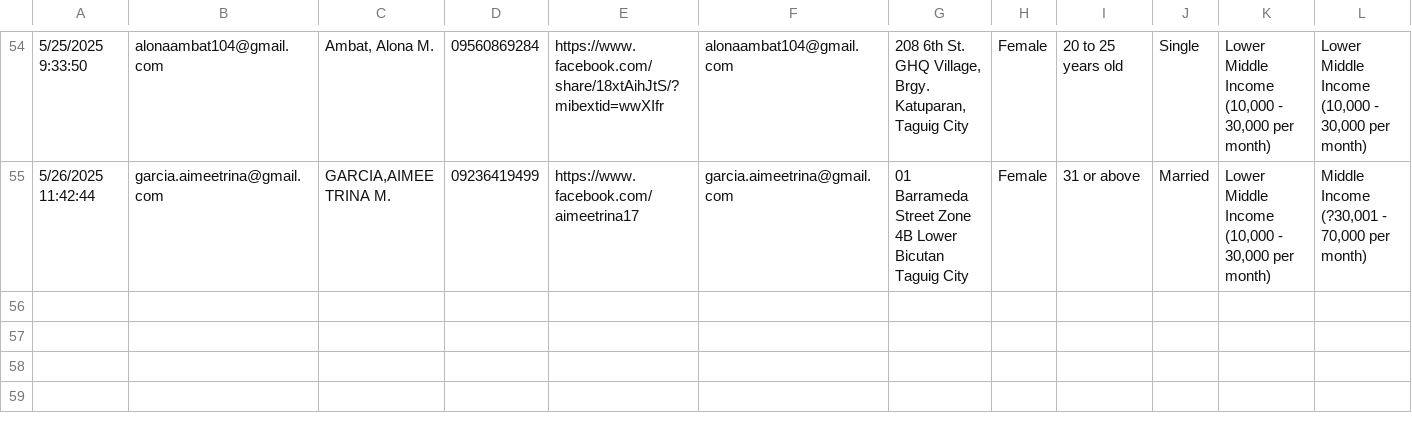
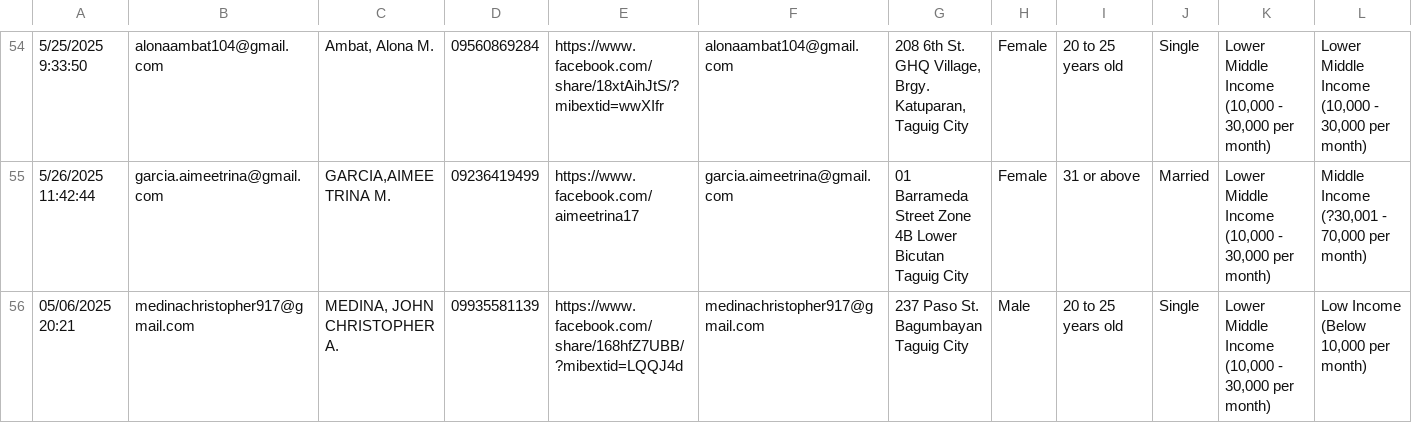
Before and after one commit to KewnsR/GraduateSurveyResponses, a CSV file: data/Employability Status of Bachelor of Secondary Education Major in Mathematics Graduates for the Academic Year 2024 (Responses).csv, drawn as a sheet; only a part is shown, gaps mark what is left out; rows hold the shown columns only; the diff names each change by its address in the sheet, - before the commit and + after, or states it on an @@ line.

```diff
--- a/data/Employability Status of Bachelor of Secondary Education Major in Mathematics Graduates for the Academic Year 2024 (Responses).csv
+++ b/data/Employability Status of Bachelor of Secondary Education Major in Mathematics Graduates for the Academic Year 2024 (Responses).csv
+row 56: 05/06/2025 20:21 | medinachristopher917@gmail.com | MEDINA, JOHN CHRISTOPHER A. | 09935581139 | https://www.facebook.com/share/168hfZ7UBB/?mibextid=LQQJ4d | medinachristopher917@gmail.com | 237 Paso St. Bagumbayan Taguig City | Male | 20 to 25 years old | Single | Lower Middle Income (10,000 - 30,000 per month) | Low Income (Below 10,000 per month)
```
Also changed, not shown: 1 other file.
